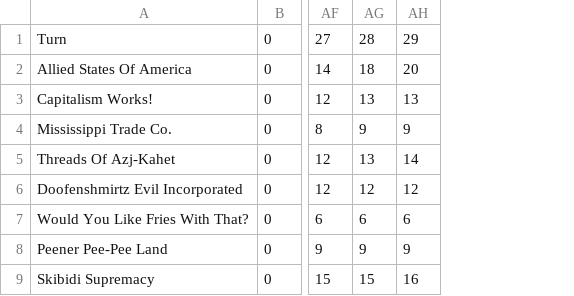
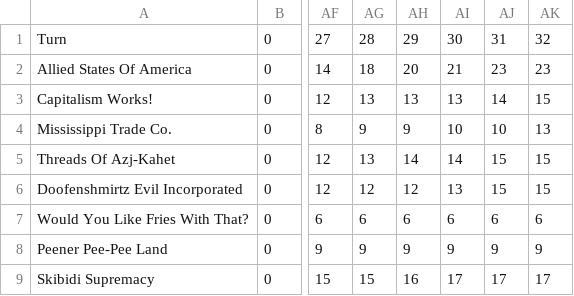
Before and after one commit to ian-hampton/divided-we-stand-prototype, a CSV file: gamedata/game1/most_research.csv, drawn as a sheet; only a part is shown, gaps mark what is left out; the diff names each change by its address in the sheet, - before the commit and + after, or states it on an @@ line.

```diff
--- a/gamedata/game1/most_research.csv
+++ b/gamedata/game1/most_research.csv
+column AI, rows 1-9: 30 | 21 | 13 | 10 | 14 | 13 | 6 | 9 | 17
+column AJ, rows 1-9: 31 | 23 | 14 | 10 | 15 | 15 | 6 | 9 | 17
+column AK, rows 1-9: 32 | 23 | 15 | 13 | 15 | 15 | 6 | 9 | 17
```
Also changed, not shown: gamedata/game1/playerdata.csv, gamedata/game1/regdata.csv, 19 other files.
